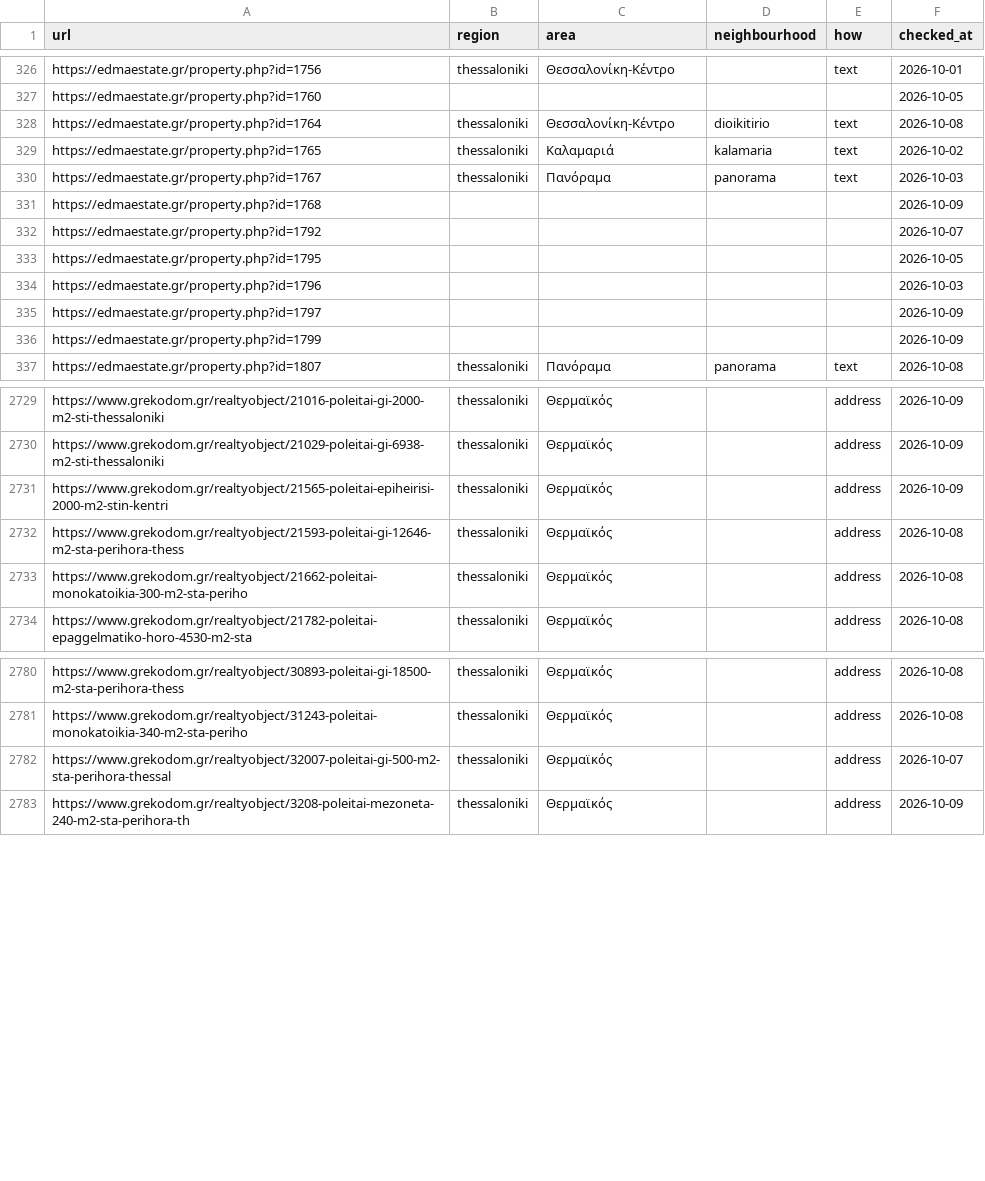
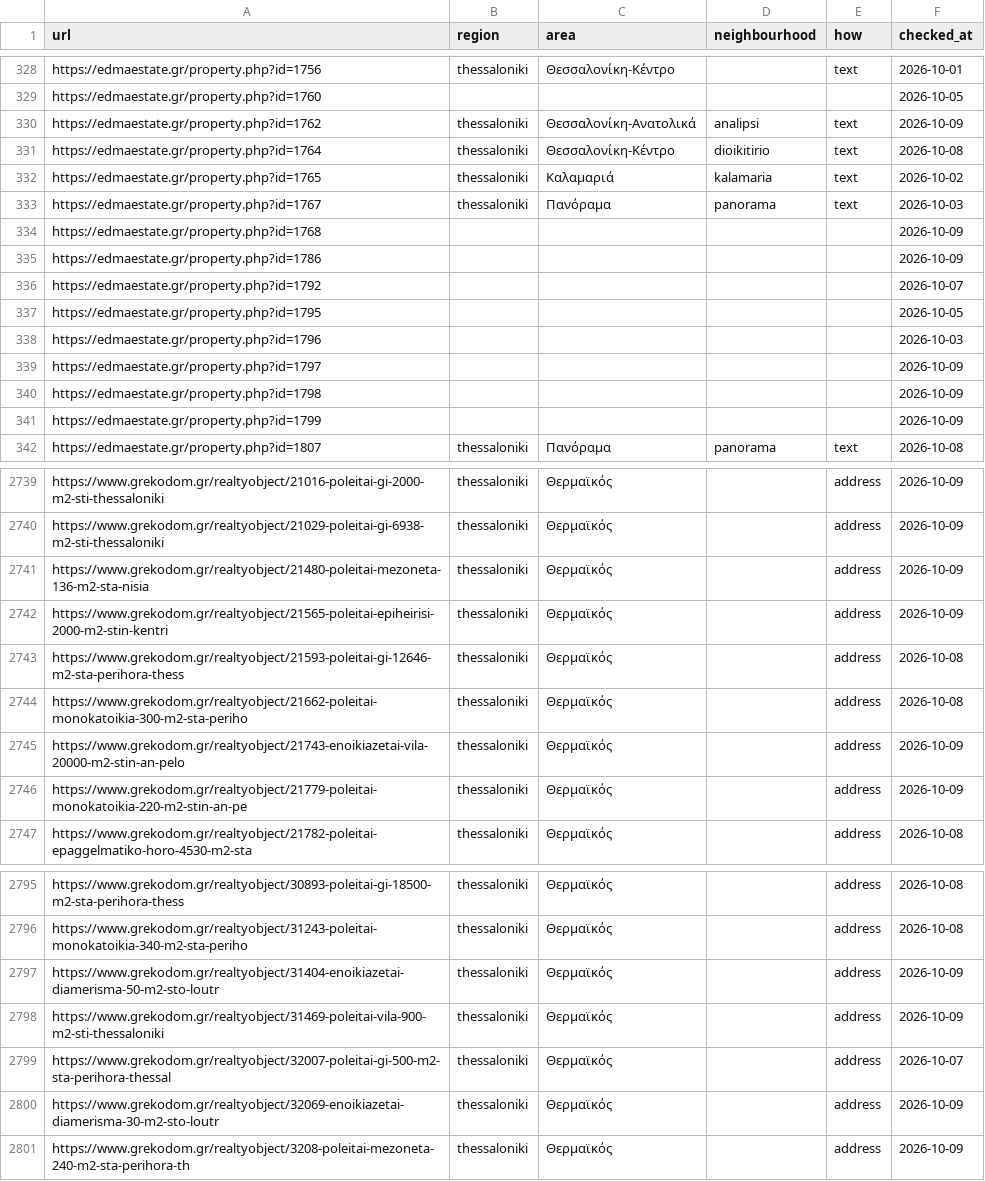
Before and after one commit to jenyshir-eng/Greece-real-estate, a CSV file: data/listings/district_hints.csv, drawn as a sheet; only a part is shown, gaps mark what is left out; the diff covers the shown part only.

```diff
--- a/data/listings/district_hints.csv
+++ b/data/listings/district_hints.csv
@@ -327,2 +329,3 @@ https://edmaestate.gr/property.php?id=1756,thessaloniki,Θεσσαλονίκη-
 https://edmaestate.gr/property.php?id=1760,,,,,2026-10-05
+https://edmaestate.gr/property.php?id=1762,thessaloniki,Θεσσαλονίκη-Ανατολικά,analipsi,text,2026-10-09
 https://edmaestate.gr/property.php?id=1764,thessaloniki,Θεσσαλονίκη-Κέντρο,dioikitirio,text,2026-10-08
@@ -331,2 +334,3 @@ https://edmaestate.gr/property.php?id=1767,thessaloniki,Πανόραμα,panoram
 https://edmaestate.gr/property.php?id=1768,,,,,2026-10-09
+https://edmaestate.gr/property.php?id=1786,,,,,2026-10-09
 https://edmaestate.gr/property.php?id=1792,,,,,2026-10-07
@@ -335,2 +339,3 @@ https://edmaestate.gr/property.php?id=1796,,,,,2026-10-03
 https://edmaestate.gr/property.php?id=1797,,,,,2026-10-09
+https://edmaestate.gr/property.php?id=1798,,,,,2026-10-09
 https://edmaestate.gr/property.php?id=1799,,,,,2026-10-09
@@ -2730,2 +2740,3 @@ https://www.grekodom.gr/realtyobject/21016-poleitai-gi-2000-m2-sti-thessaloniki,
 https://www.grekodom.gr/realtyobject/21029-poleitai-gi-6938-m2-sti-thessaloniki,thessaloniki,Θερμαϊκός,,address,2026-10-09
+https://www.grekodom.gr/realtyobject/21480-poleitai-mezoneta-136-m2-sta-nisia,thessaloniki,Θερμαϊκός,,address,2026-10-09
 https://www.grekodom.gr/realtyobject/21565-poleitai-epiheirisi-2000-m2-stin-kentri,thessaloniki,Θερμαϊκός,,address,2026-10-09
@@ -2733,2 +2744,4 @@ https://www.grekodom.gr/realtyobject/21593-poleitai-gi-12646-m2-sta-perihora-the
 https://www.grekodom.gr/realtyobject/21662-poleitai-monokatoikia-300-m2-sta-periho,thessaloniki,Θερμαϊκός,,address,2026-10-08
+https://www.grekodom.gr/realtyobject/21743-enoikiazetai-vila-20000-m2-stin-an-pelo,thessaloniki,Θερμαϊκός,,address,2026-10-09
+https://www.grekodom.gr/realtyobject/21779-poleitai-monokatoikia-220-m2-stin-an-pe,thessaloniki,Θερμαϊκός,,address,2026-10-09
 https://www.grekodom.gr/realtyobject/21782-poleitai-epaggelmatiko-horo-4530-m2-sta,thessaloniki,Θερμαϊκός,,address,2026-10-08
@@ -2781,3 +2796,6 @@ https://www.grekodom.gr/realtyobject/30893-poleitai-gi-18500-m2-sta-perihora-the
 https://www.grekodom.gr/realtyobject/31243-poleitai-monokatoikia-340-m2-sta-periho,thessaloniki,Θερμαϊκός,,address,2026-10-08
+https://www.grekodom.gr/realtyobject/31404-enoikiazetai-diamerisma-50-m2-sto-loutr,thessaloniki,Θερμαϊκός,,address,2026-10-09
+https://www.grekodom.gr/realtyobject/31469-poleitai-vila-900-m2-sti-thessaloniki,thessaloniki,Θερμαϊκός,,address,2026-10-09
 https://www.grekodom.gr/realtyobject/32007-poleitai-gi-500-m2-sta-perihora-thessal,thessaloniki,Θερμαϊκός,,address,2026-10-07
+https://www.grekodom.gr/realtyobject/32069-enoikiazetai-diamerisma-30-m2-sto-loutr,thessaloniki,Θερμαϊκός,,address,2026-10-09
 https://www.grekodom.gr/realtyobject/3208-poleitai-mezoneta-240-m2-sta-perihora-th,thessaloniki,Θερμαϊκός,,address,2026-10-09
```
Also changed, not shown: 11 added rows and 1 edited cell elsewhere in this file, data/listings/collect_report.csv, data/listings/listings_xe_profiles.csv, 12 other files.
